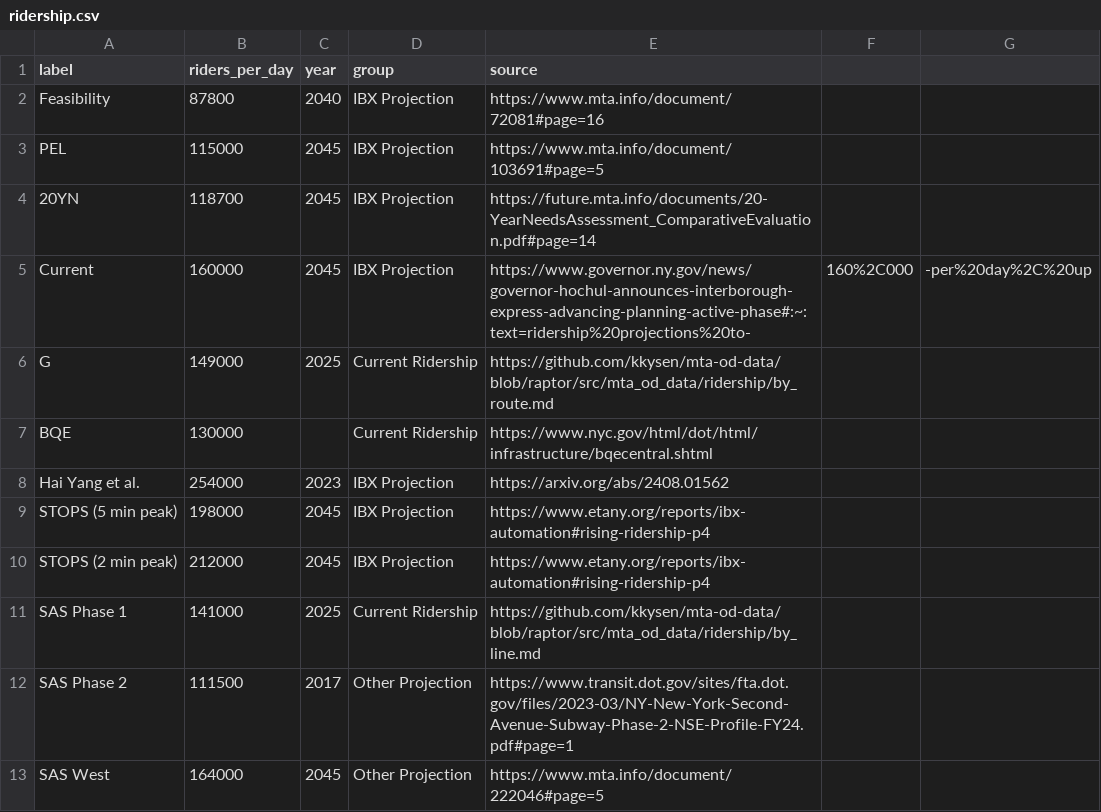
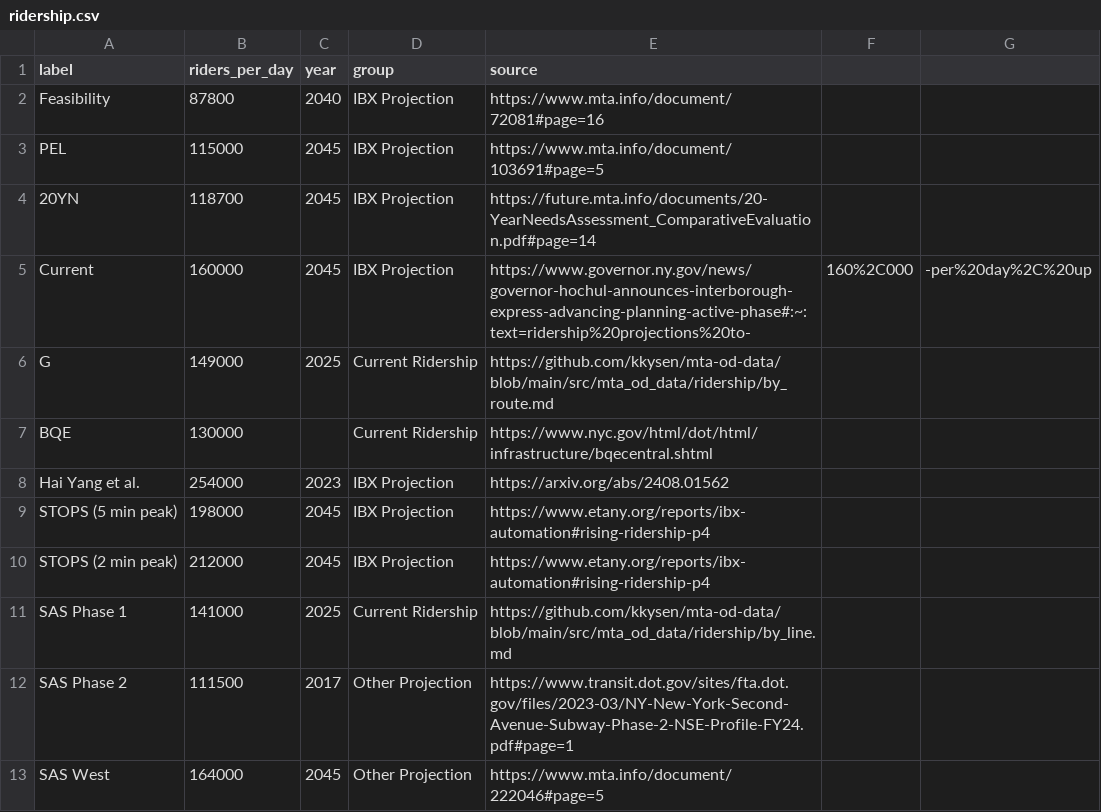
Before and after one commit to effective-transit-alliance/ibx-ridership-charts, a CSV file: ridership.csv, drawn as a sheet.

```diff
--- a/ridership.csv
+++ b/ridership.csv
@@ -5,3 +5,3 @@ PEL,115000,2045,IBX Projection,https://www.mta.info/document/103691#page=5
 Current,160000,2045,IBX Projection,https://www.governor.ny.gov/news/governor-hochul-announces-interborough-express-advancing-planning-active-phase#:~:text=ridership%20projections%20to-,160%2C000,-per%20day%2C%20up
-G,149000,2025,Current Ridership,https://github.com/kkysen/mta-od-data/blob/raptor/src/mta_od_data/ridership/by_route.md
+G,149000,2025,Current Ridership,https://github.com/kkysen/mta-od-data/blob/main/src/mta_od_data/ridership/by_route.md
 BQE,130000,,Current Ridership,https://www.nyc.gov/html/dot/html/infrastructure/bqecentral.shtml
@@ -10,3 +10,3 @@ STOPS (5 min peak),198000,2045,IBX Projection,https://www.etany.org/reports/ibx-
 STOPS (2 min peak),212000,2045,IBX Projection,https://www.etany.org/reports/ibx-automation#rising-ridership-p4
-SAS Phase 1,141000,2025,Current Ridership,https://github.com/kkysen/mta-od-data/blob/raptor/src/mta_od_data/ridership/by_line.md
+SAS Phase 1,141000,2025,Current Ridership,https://github.com/kkysen/mta-od-data/blob/main/src/mta_od_data/ridership/by_line.md
 SAS Phase 2,111500,2017,Other Projection,https://www.transit.dot.gov/sites/fta.dot.gov/files/2023-03/NY-New-York-Second-Avenue-Subway-Phase-2-NSE-Profile-FY24.pdf#page=1
```
Also changed, not shown: 1 other file.
